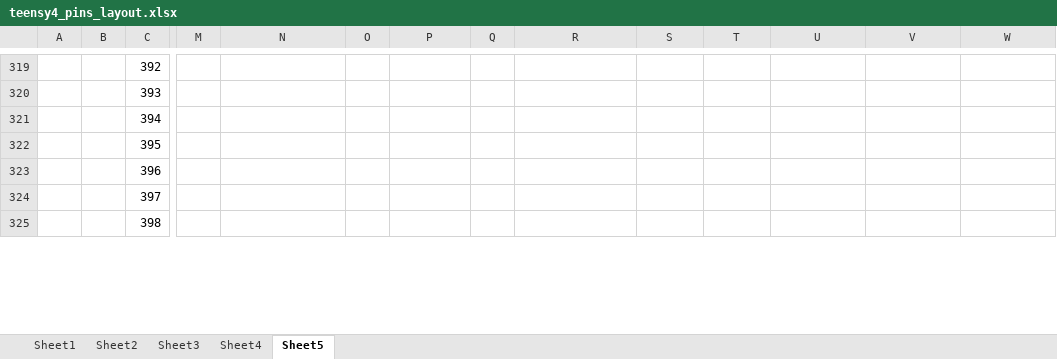
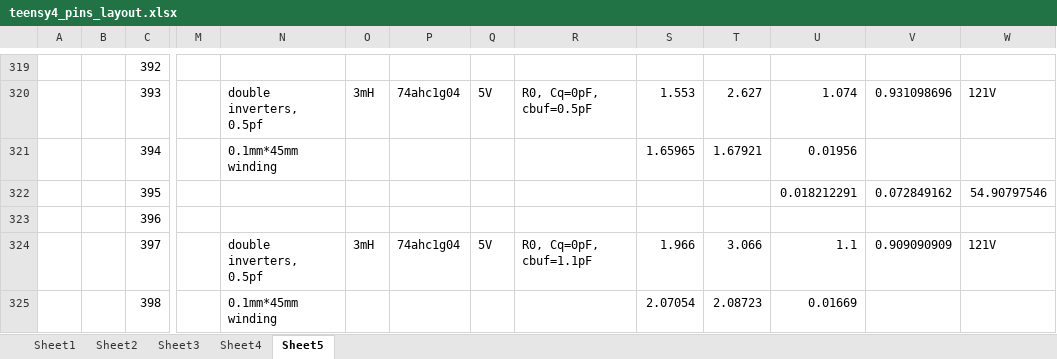
Before and after one commit to fpga-theremin/theremin, an Excel workbook: teensy4theremin/kicad/teensy4_pins_layout.xlsx, sheet Sheet5, drawn as a sheet; only a part is shown, gaps mark what is left out; values as stored, in another font and other column widths than the file's, no borders; the diff covers the shown part only; the diff names each change by its address in the sheet, - before the commit and + after, or states it on an @@ line.

```diff
--- a/teensy4theremin/kicad/teensy4_pins_layout.xlsx (sheet Sheet5)
+++ b/teensy4theremin/kicad/teensy4_pins_layout.xlsx (sheet Sheet5)
-N320: (empty)
+N320: double inverters, 0.5pf
-O320: (empty)
+O320: 3mH
-P320: (empty)
+P320: 74ahc1g04
-Q320: (empty)
+Q320: 5V
-R320: (empty)
+R320: R0, Cq=0pF, cbuf=0.5pF
-S320: (empty)
+S320: 1.553
-T320: (empty)
+T320: 2.627
-U320: (empty)
+U320: 1.074
-V320: (empty)
+V320: 0.931098696
-W320: (empty)
+W320: 121V
-N321: (empty)
+N321: 0.1mm*45mm winding
-S321: (empty)
+S321: 1.65965
-T321: (empty)
+T321: 1.67921
-U321: (empty)
+U321: 0.01956
-U322: (empty)
+U322: 0.018212291
-V322: (empty)
+V322: 0.072849162
-W322: (empty)
+W322: 54.90797546
-N324: (empty)
+N324: double inverters, 0.5pf
-O324: (empty)
+O324: 3mH
-P324: (empty)
+P324: 74ahc1g04
-Q324: (empty)
+Q324: 5V
-R324: (empty)
+R324: R0, Cq=0pF, cbuf=1.1pF
-S324: (empty)
+S324: 1.966
-T324: (empty)
+T324: 3.066
-U324: (empty)
+U324: 1.1
-V324: (empty)
+V324: 0.909090909
-W324: (empty)
+W324: 121V
-N325: (empty)
+N325: 0.1mm*45mm winding
-S325: (empty)
+S325: 2.07054
-T325: (empty)
+T325: 2.08723
-U325: (empty)
+U325: 0.01669
```
Also changed, not shown: 53 edited cells elsewhere in this sheet, 5 other files.
